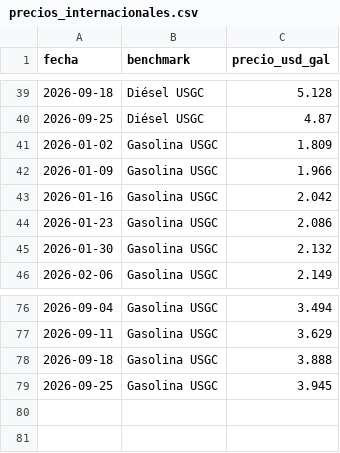
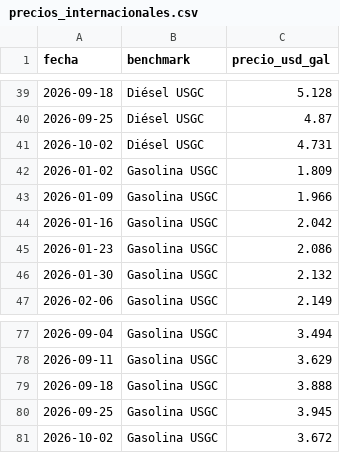
Before and after one commit to PeterArgueta/Precios_combustibles_GT, a CSV file: precios_internacionales.csv, drawn as a sheet; only a part is shown, gaps mark what is left out; the diff names each change by its address in the sheet, - before the commit and + after, or states it on an @@ line.

```diff
--- a/precios_internacionales.csv
+++ b/precios_internacionales.csv
+row 41: 2026-10-02 | Diésel USGC | 4.731
+row 81: 2026-10-02 | Gasolina USGC | 3.672
```
Also changed, not shown: 2 other files.
